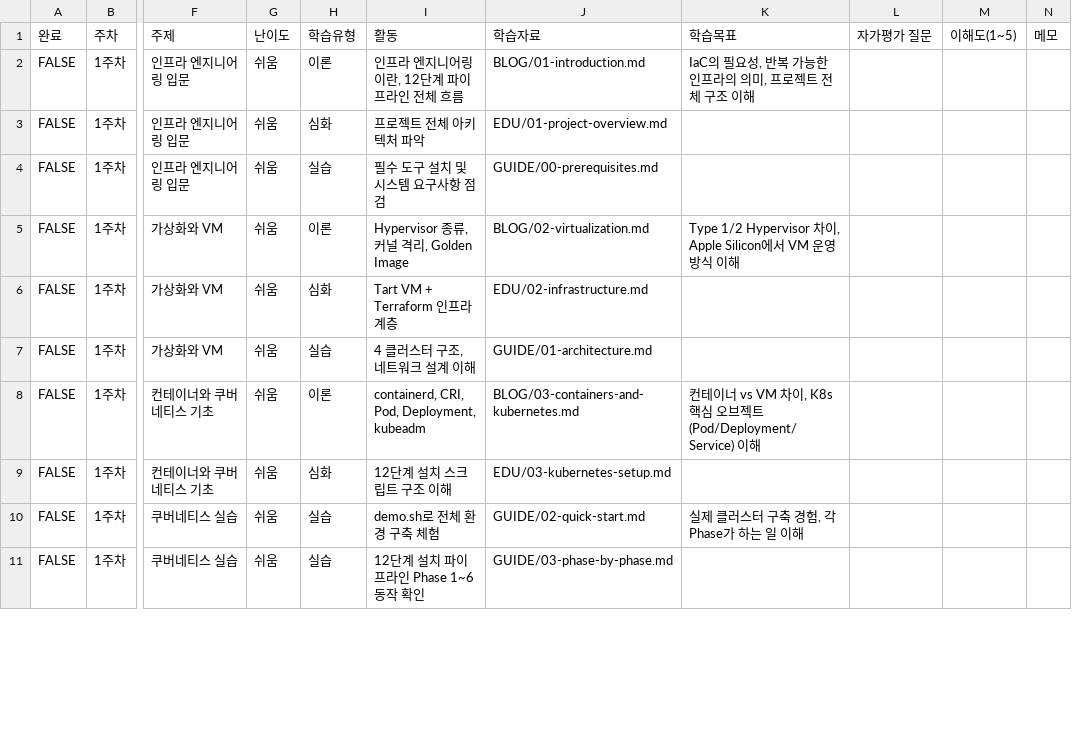
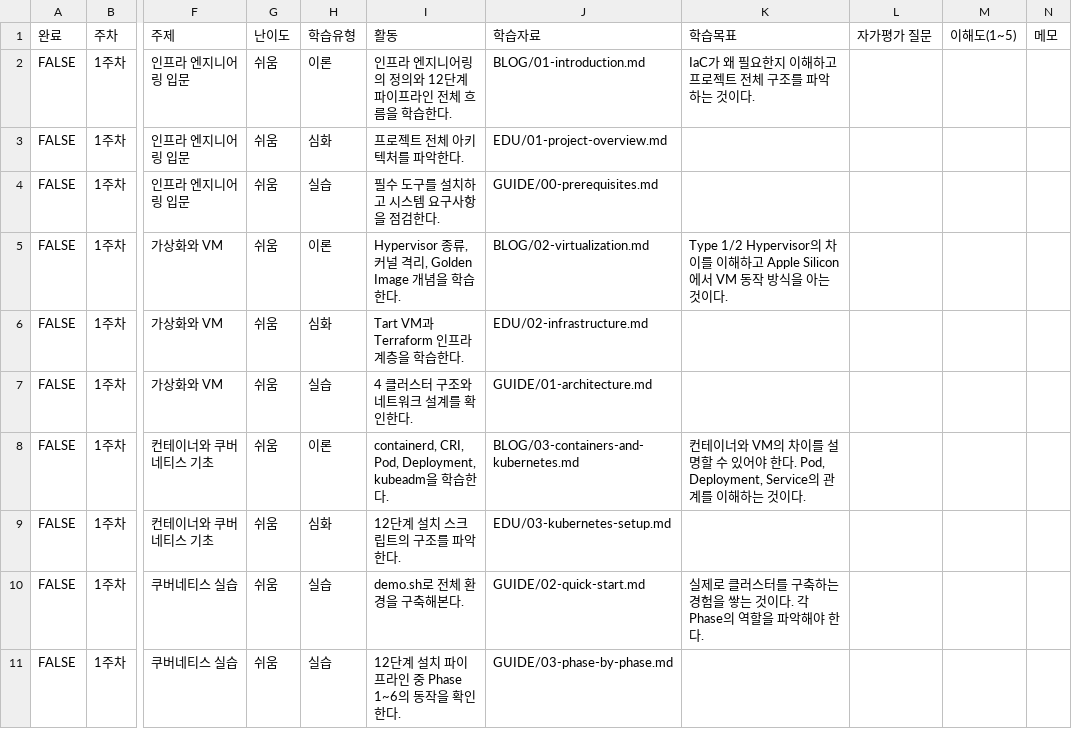
Before and after one commit to iamywl/IaC_apple_sillicon, a CSV file: STUDY_PLAN.csv, drawn as a sheet; only a part is shown, gaps mark what is left out; the diff covers the shown part only; the diff names each change by its address in the sheet, - before the commit and + after, or states it on an @@ line.

```diff
--- a/STUDY_PLAN.csv
+++ b/STUDY_PLAN.csv
-I2: 인프라 엔지니어링이란, 12단계 파이프라인 전체 흐름
+I2: 인프라 엔지니어링의 정의와 12단계 파이프라인 전체 흐름을 학습한다.
-K2: IaC의 필요성, 반복 가능한 인프라의 의미, 프로젝트 전체 구조 이해
+K2: IaC가 왜 필요한지 이해하고 프로젝트 전체 구조를 파악하는 것이다.
-I3: 프로젝트 전체 아키텍처 파악
+I3: 프로젝트 전체 아키텍처를 파악한다.
-I4: 필수 도구 설치 및 시스템 요구사항 점검
+I4: 필수 도구를 설치하고 시스템 요구사항을 점검한다.
-I5: Hypervisor 종류, 커널 격리, Golden Image
+I5: Hypervisor 종류, 커널 격리, Golden Image 개념을 학습한다.
-K5: …1/2 Hypervisor 차이, Apple Silicon에서 VM 운영 방식 이해
+K5: …1/2 Hypervisor의 차이를 이해하고 Apple Silicon에서 VM 동작 방식을 아는 것이다.
-I6: Tart VM + Terraform 인프라 계층
+I6: Tart VM과 Terraform 인프라 계층을 학습한다.
-I7: 4 클러스터 구조, 네트워크 설계 이해
+I7: 4 클러스터 구조와 네트워크 설계를 확인한다.
-I8: containerd, CRI, Pod, Deployment, kubeadm
+I8: containerd, CRI, Pod, Deployment, kubeadm을 학습한다.
-K8: …이너 vs VM 차이, K8s 핵심 오브젝트(Pod/Deployment/Service) 이해
+K8: …이너와 VM의 차이를 설명할 수 있어야 한다. Pod, Deployment, Service의 관계를 이해하는 것이다.
-I9: 12단계 설치 스크립트 구조 이해
+I9: 12단계 설치 스크립트의 구조를 파악한다.
-I10: demo.sh로 전체 환경 구축 체험
+I10: demo.sh로 전체 환경을 구축해본다.
-K10: 실제 클러스터 구축 경험, 각 Phase가 하는 일 이해
+K10: 실제로 클러스터를 구축하는 경험을 쌓는 것이다. 각 Phase의 역할을 파악해야 한다.
-I11: 12단계 설치 파이프라인 Phase 1~6 동작 확인
+I11: 12단계 설치 파이프라인 중 Phase 1~6의 동작을 확인한다.
```
Also changed, not shown: 72 edited cells elsewhere in this file, 1 other file.
